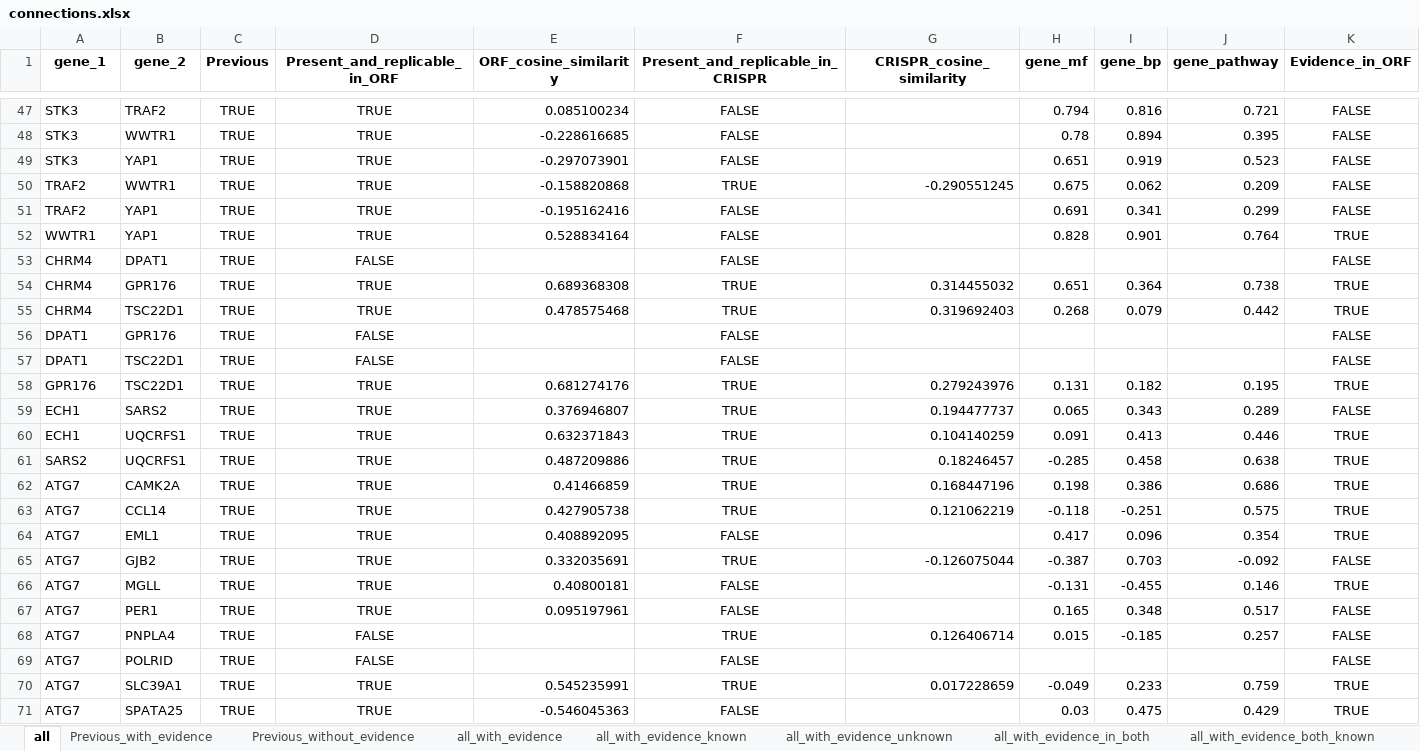
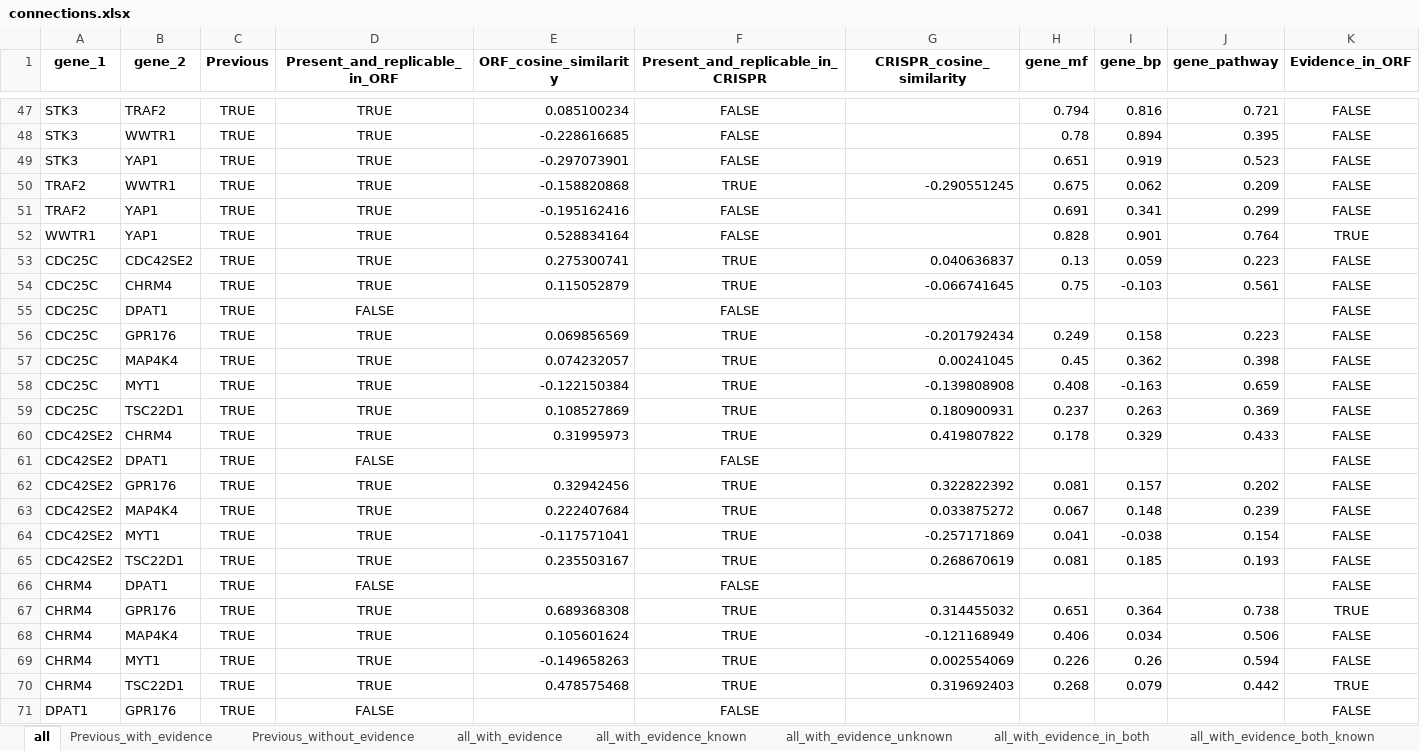
Before and after one commit to jump-cellpainting/2024_Chandrasekaran_Morphmap, an Excel workbook: 07.compute-cosine-similarities/output/connections.xlsx, sheet all, drawn as a sheet; only a part is shown, gaps mark what is left out; the shorter side is filled out with more unchanged rows; values as stored, in another font and other column widths than the file's, no borders; rows hold the shown columns only; the diff covers the shown part only; the diff names each change by its address in the sheet, - before the commit and + after, or states it on an @@ line.

```diff
--- a/07.compute-cosine-similarities/output/connections.xlsx (sheet all)
+++ b/07.compute-cosine-similarities/output/connections.xlsx (sheet all)
+row 53: CDC25C | CDC42SE2 | TRUE | TRUE | 0.275300741 | TRUE | 0.040636837 | 0.13 | 0.059 | 0.223 | FALSE
+row 54: CDC25C | CHRM4 | TRUE | TRUE | 0.115052879 | TRUE | -0.066741645 | 0.75 | -0.103 | 0.561 | FALSE
+row 55: CDC25C | DPAT1 | TRUE | FALSE |  | FALSE |  |  |  |  | FALSE
+row 56: CDC25C | GPR176 | TRUE | TRUE | 0.069856569 | TRUE | -0.201792434 | 0.249 | 0.158 | 0.223 | FALSE
+row 57: CDC25C | MAP4K4 | TRUE | TRUE | 0.074232057 | TRUE | 0.00241045 | 0.45 | 0.362 | 0.398 | FALSE
+row 58: CDC25C | MYT1 | TRUE | TRUE | -0.122150384 | TRUE | -0.139808908 | 0.408 | -0.163 | 0.659 | FALSE
+row 59: CDC25C | TSC22D1 | TRUE | TRUE | 0.108527869 | TRUE | 0.180900931 | 0.237 | 0.263 | 0.369 | FALSE
+row 60: CDC42SE2 | CHRM4 | TRUE | TRUE | 0.31995973 | TRUE | 0.419807822 | 0.178 | 0.329 | 0.433 | FALSE
+row 61: CDC42SE2 | DPAT1 | TRUE | FALSE |  | FALSE |  |  |  |  | FALSE
+row 62: CDC42SE2 | GPR176 | TRUE | TRUE | 0.32942456 | TRUE | 0.322822392 | 0.081 | 0.157 | 0.202 | FALSE
+row 63: CDC42SE2 | MAP4K4 | TRUE | TRUE | 0.222407684 | TRUE | 0.033875272 | 0.067 | 0.148 | 0.239 | FALSE
+row 64: CDC42SE2 | MYT1 | TRUE | TRUE | -0.117571041 | TRUE | -0.257171869 | 0.041 | -0.038 | 0.154 | FALSE
+row 65: CDC42SE2 | TSC22D1 | TRUE | TRUE | 0.235503167 | TRUE | 0.268670619 | 0.081 | 0.185 | 0.193 | FALSE
+row 68: CHRM4 | MAP4K4 | TRUE | TRUE | 0.105601624 | TRUE | -0.121168949 | 0.406 | 0.034 | 0.506 | FALSE
+row 69: CHRM4 | MYT1 | TRUE | TRUE | -0.149658263 | TRUE | 0.002554069 | 0.226 | 0.26 | 0.594 | FALSE
```
Also changed, not shown: 7 added rows elsewhere in this sheet, sheet Previous_without_evidence, sheet Previous_with_evidence, sheet all_with_evidence_known, sheet all_with_evidence, 1 other file.
